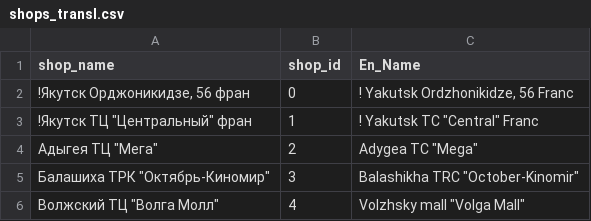
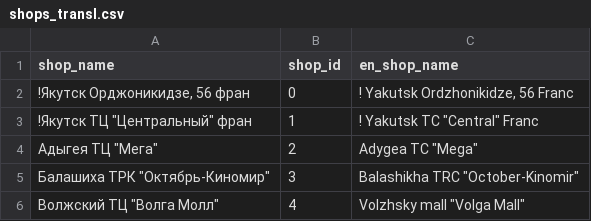
Before and after one commit to migai/Kag, a CSV file: data_output/shops_transl.csv, drawn as a sheet; only a part is shown.

Commit message:
made col titles more conforming (lowercase, ...)

```diff
--- a/data_output/shops_transl.csv
+++ b/data_output/shops_transl.csv
@@ -1,2 +1,2 @@
-shop_name,shop_id,En_Name
+shop_name,shop_id,en_shop_name
 "!Якутск Орджоникидзе, 56 фран",0,"! Yakutsk Ordzhonikidze, 56 Franc"
```
